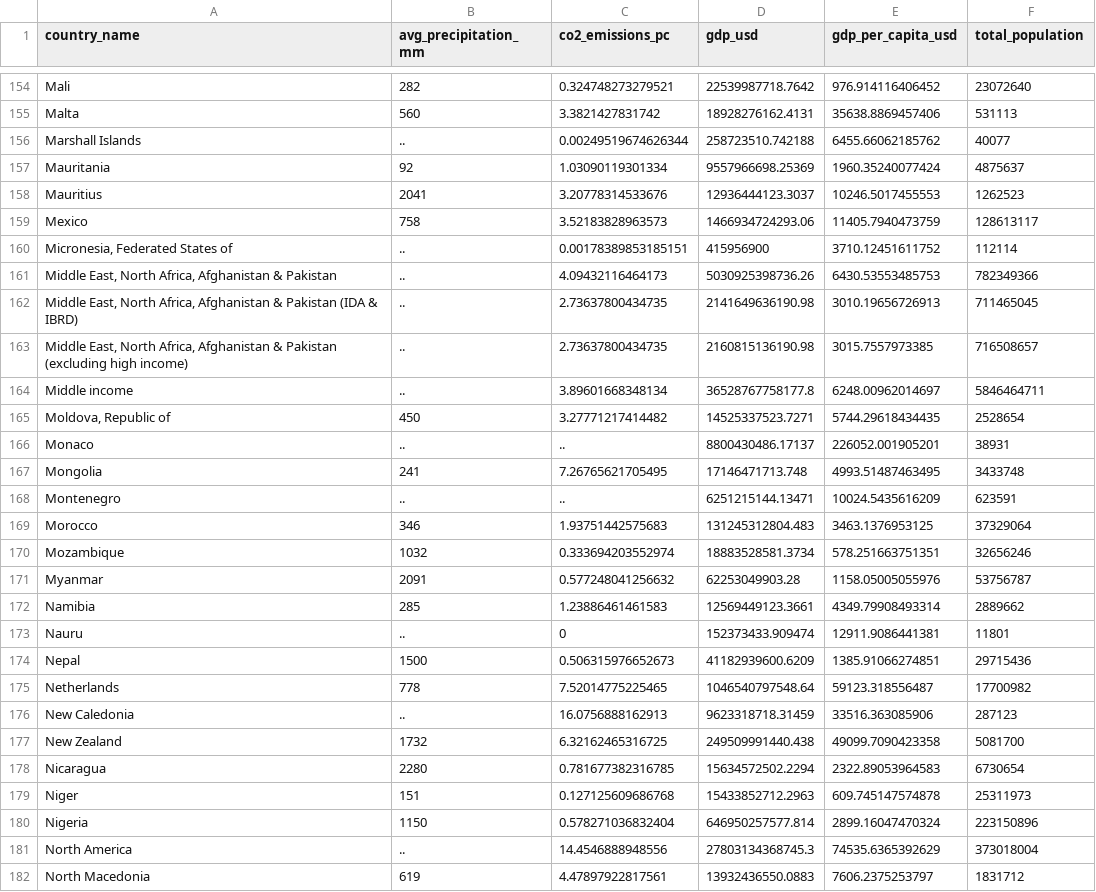
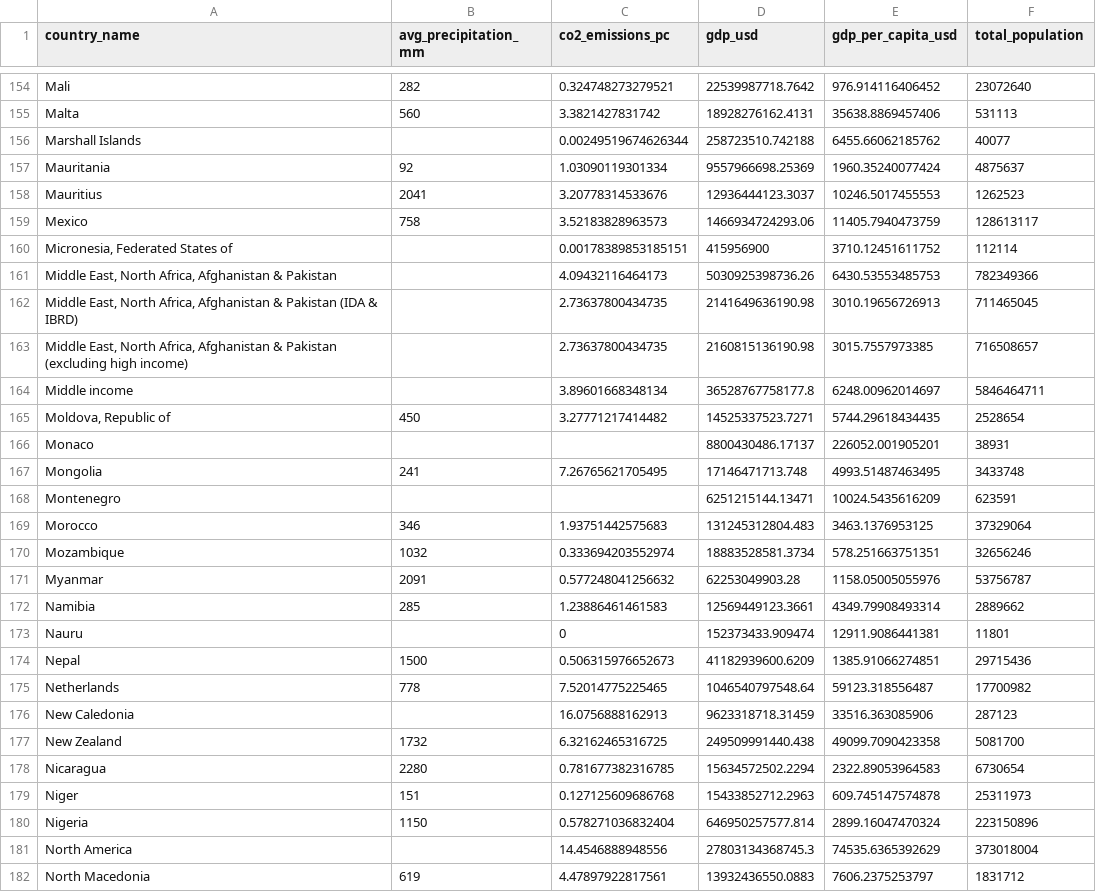
Before and after one commit to lukasmrohwer/data-warehouse-project, a CSV file: dim_country.csv, drawn as a sheet; only a part is shown, gaps mark what is left out; the diff covers the shown part only.

```diff
--- a/dim_country.csv
+++ b/dim_country.csv
@@ -155,3 +155,3 @@ Mali,282,0.324748273279521,22539987718.7642,976.914116406452,23072640
 Malta,560,3.3821427831742,18928276162.4131,35638.8869457406,531113
-Marshall Islands,..,0.00249519674626344,258723510.742188,6455.66062185762,40077
+Marshall Islands,,0.00249519674626344,258723510.742188,6455.66062185762,40077
 Mauritania,92,1.03090119301334,9557966698.25369,1960.35240077424,4875637
@@ -159,11 +159,11 @@ Mauritius,2041,3.20778314533676,12936444123.3037,10246.5017455553,1262523
 Mexico,758,3.52183828963573,1466934724293.06,11405.7940473759,128613117
-"Micronesia, Federated States of",..,0.00178389853185151,415956900,3710.12451611752,112114
-"Middle East, North Africa, Afghanistan & Pakistan",..,4.09432116464173,5030925398736.26,6430.53553485753,782349366
-"Middle East, North Africa, Afghanistan & Pakistan (IDA & IBRD)",..,2.73637800434735,2141649636190.98,3010.19656726913,711465045
-"Middle East, North Africa, Afghanistan & Pakistan (excluding high income)",..,2.73637800434735,2160815136190.98,3015.7557973385,716508657
-Middle income,..,3.89601668348134,36528767758177.8,6248.00962014697,5846464711
+"Micronesia, Federated States of",,0.00178389853185151,415956900,3710.12451611752,112114
+"Middle East, North Africa, Afghanistan & Pakistan",,4.09432116464173,5030925398736.26,6430.53553485753,782349366
+"Middle East, North Africa, Afghanistan & Pakistan (IDA & IBRD)",,2.73637800434735,2141649636190.98,3010.19656726913,711465045
+"Middle East, North Africa, Afghanistan & Pakistan (excluding high income)",,2.73637800434735,2160815136190.98,3015.7557973385,716508657
+Middle income,,3.89601668348134,36528767758177.8,6248.00962014697,5846464711
 "Moldova, Republic of",450,3.27771217414482,14525337523.7271,5744.29618434435,2528654
-Monaco,..,..,8800430486.17137,226052.001905201,38931
+Monaco,,,8800430486.17137,226052.001905201,38931
 Mongolia,241,7.26765621705495,17146471713.748,4993.51487463495,3433748
-Montenegro,..,..,6251215144.13471,10024.5435616209,623591
+Montenegro,,,6251215144.13471,10024.5435616209,623591
 Morocco,346,1.93751442575683,131245312804.483,3463.1376953125,37329064
@@ -172,6 +172,6 @@ Myanmar,2091,0.577248041256632,62253049903.28,1158.05005055976,53756787
 Namibia,285,1.23886461461583,12569449123.3661,4349.79908493314,2889662
-Nauru,..,0,152373433.909474,12911.9086441381,11801
+Nauru,,0,152373433.909474,12911.9086441381,11801
 Nepal,1500,0.506315976652673,41182939600.6209,1385.91066274851,29715436
 Netherlands,778,7.52014775225465,1046540797548.64,59123.318556487,17700982
-New Caledonia,..,16.0756888162913,9623318718.31459,33516.363085906,287123
+New Caledonia,,16.0756888162913,9623318718.31459,33516.363085906,287123
 New Zealand,1732,6.32162465316725,249509991440.438,49099.7090423358,5081700
@@ -180,3 +180,3 @@ Niger,151,0.127125609686768,15433852712.2963,609.745147574878,25311973
 Nigeria,1150,0.578271036832404,646950257577.814,2899.16047470324,223150896
-North America,..,14.4546888948556,27803134368745.3,74535.6365392629,373018004
+North America,,14.4546888948556,27803134368745.3,74535.6365392629,373018004
 North Macedonia,619,4.47897922817561,13932436550.0883,7606.2375253797,1831712
```
Also changed, not shown: 18 moved rows and 107 edited cells elsewhere in this file, dockerfiles/dim_country.csv, 2 other files.
